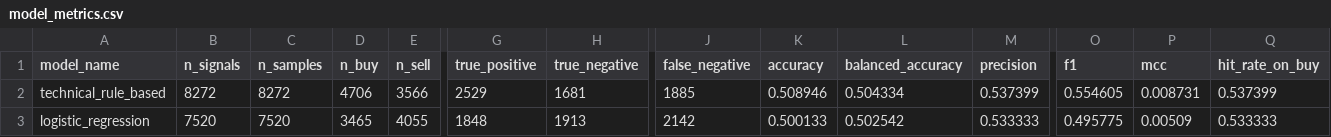
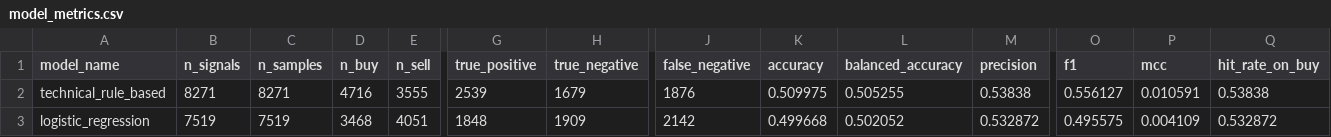
Before and after one commit to K4j745/stock, a CSV file: docs/data/exports/model_metrics.csv, drawn as a sheet; only a part is shown, gaps mark what is left out; the diff covers the shown part only; the diff names each change by its address in the sheet, - before the commit and + after, or states it on an @@ line.

```diff
--- a/docs/data/exports/model_metrics.csv
+++ b/docs/data/exports/model_metrics.csv
-B2 (n_signals): 8272
+B2 (n_signals): 8271
-C2 (n_samples): 8272
+C2 (n_samples): 8271
-D2 (n_buy): 4706
+D2 (n_buy): 4716
-E2 (n_sell): 3566
+E2 (n_sell): 3555
-G2 (true_positive): 2529
+G2 (true_positive): 2539
-H2 (true_negative): 1681
+H2 (true_negative): 1679
-J2 (false_negative): 1885
+J2 (false_negative): 1876
-K2 (accuracy): 0.508946
+K2 (accuracy): 0.509975
-L2 (balanced_accuracy): 0.504334
+L2 (balanced_accuracy): 0.505255
-M2 (precision): 0.537399
+M2 (precision): 0.53838
-O2 (f1): 0.554605
+O2 (f1): 0.556127
-P2 (mcc): 0.008731
+P2 (mcc): 0.010591
-Q2 (hit_rate_on_buy): 0.537399
+Q2 (hit_rate_on_buy): 0.53838
-B3 (n_signals): 7520
+B3 (n_signals): 7519
-C3 (n_samples): 7520
+C3 (n_samples): 7519
-D3 (n_buy): 3465
+D3 (n_buy): 3468
-E3 (n_sell): 4055
+E3 (n_sell): 4051
-H3 (true_negative): 1913
+H3 (true_negative): 1909
-K3 (accuracy): 0.500133
+K3 (accuracy): 0.499668
-L3 (balanced_accuracy): 0.502542
+L3 (balanced_accuracy): 0.502052
-M3 (precision): 0.533333
+M3 (precision): 0.532872
-O3 (f1): 0.495775
+O3 (f1): 0.495575
-P3 (mcc): 0.00509
+P3 (mcc): 0.004109
-Q3 (hit_rate_on_buy): 0.533333
+Q3 (hit_rate_on_buy): 0.532872
```
Also changed, not shown: 87 edited cells elsewhere in this file, 49 other files.
